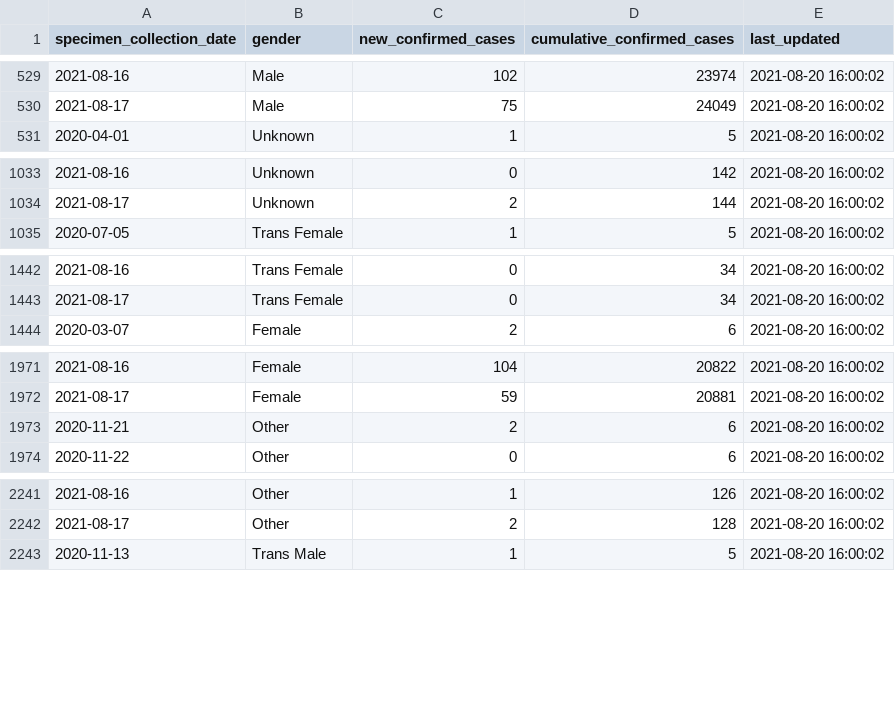
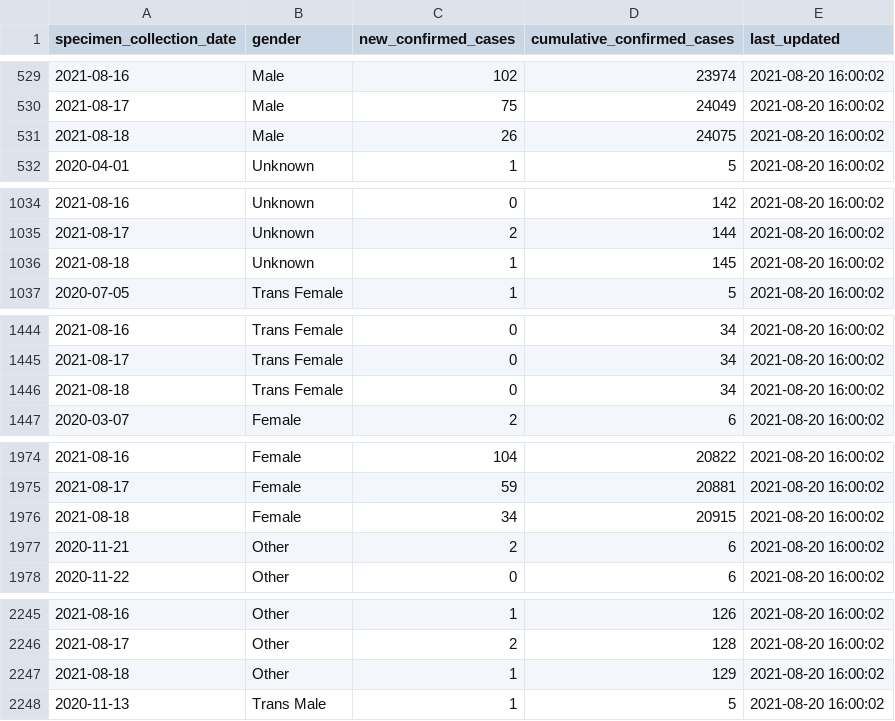
Before and after one commit to RamiKrispin/covid19sf, a CSV file: csv/covid19sf_gender.csv, drawn as a sheet; only a part is shown, gaps mark what is left out; the diff covers the shown part only.

```diff
--- a/csv/covid19sf_gender.csv
+++ b/csv/covid19sf_gender.csv
@@ -530,2 +530,3 @@
 2021-08-17,"Male",75,24049,2021-08-20 16:00:02
+2021-08-18,"Male",26,24075,2021-08-20 16:00:02
 2020-04-01,"Unknown",1,5,2021-08-20 16:00:02
@@ -1034,2 +1035,3 @@
 2021-08-17,"Unknown",2,144,2021-08-20 16:00:02
+2021-08-18,"Unknown",1,145,2021-08-20 16:00:02
 2020-07-05,"Trans Female",1,5,2021-08-20 16:00:02
@@ -1443,2 +1445,3 @@
 2021-08-17,"Trans Female",0,34,2021-08-20 16:00:02
+2021-08-18,"Trans Female",0,34,2021-08-20 16:00:02
 2020-03-07,"Female",2,6,2021-08-20 16:00:02
@@ -1972,2 +1975,3 @@
 2021-08-17,"Female",59,20881,2021-08-20 16:00:02
+2021-08-18,"Female",34,20915,2021-08-20 16:00:02
 2020-11-21,"Other",2,6,2021-08-20 16:00:02
@@ -2242,2 +2246,3 @@
 2021-08-17,"Other",2,128,2021-08-20 16:00:02
+2021-08-18,"Other",1,129,2021-08-20 16:00:02
 2020-11-13,"Trans Male",1,5,2021-08-20 16:00:02
```
Also changed, not shown: 1 added row elsewhere in this file, csv/covid19sf_age.csv, csv/covid19sf_demo.csv, 12 other files.
